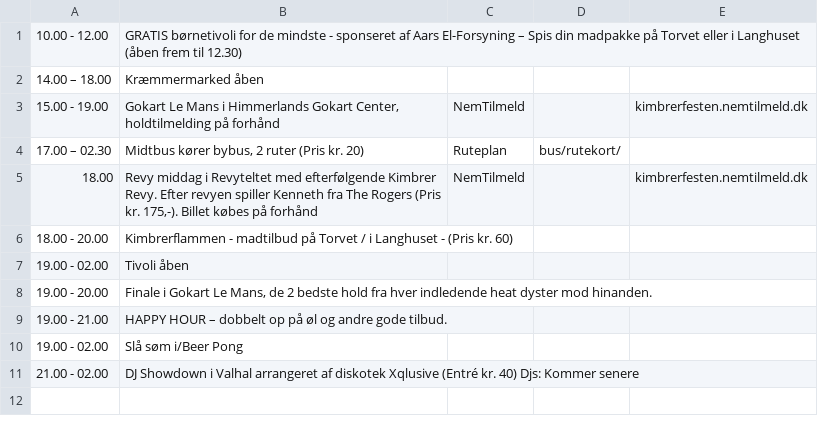
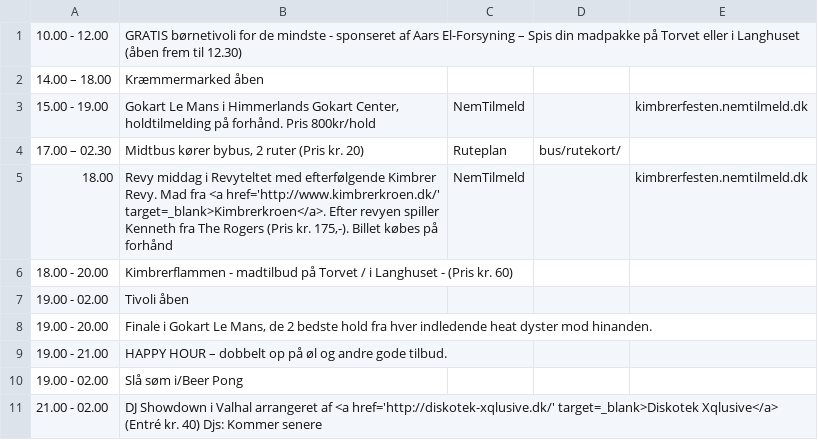
Before and after one commit to kimbrerfesten/kimbrerfesten, a CSV file: content/program/fredag.csv, drawn as a sheet.

```diff
--- a/content/program/fredag.csv
+++ b/content/program/fredag.csv
@@ -2,5 +2,5 @@
 14.00 – 18.00;Kræmmermarked åben;;;
-15.00 - 19.00;"Gokart Le Mans  i Himmerlands Gokart Center, holdtilmelding på forhånd";NemTilmeld;;kimbrerfesten.nemtilmeld.dk
+15.00 - 19.00;"Gokart Le Mans i Himmerlands Gokart Center, holdtilmelding på forhånd. Pris 800kr/hold";NemTilmeld;;kimbrerfesten.nemtilmeld.dk
 17.00 – 02.30;Midtbus kører bybus, 2 ruter (Pris kr. 20);Ruteplan;bus/rutekort/;
-18.00;"Revy middag  i Revyteltet med efterfølgende Kimbrer Revy. Efter revyen spiller Kenneth fra The Rogers (Pris kr. 175,-). Billet købes på forhånd";NemTilmeld;;kimbrerfesten.nemtilmeld.dk
+18.00;Revy middag i Revyteltet med efterfølgende Kimbrer Revy. Mad fra <a href='http://www.kimbrerkroen.dk/' target=_blank>Kimbrerkroen</a>. Efter revyen spiller Kenneth fra The Rogers (Pris kr. 175,-). Billet købes på forhånd;NemTilmeld;;kimbrerfesten.nemtilmeld.dk
 18.00 - 20.00;Kimbrerflammen - madtilbud på Torvet / i Langhuset - (Pris kr. 60);;;
@@ -10,2 +10,2 @@
 19.00 - 02.00;"Slå søm i/Beer Pong";;;
-21.00 - 02.00;"DJ Showdown  i Valhal arrangeret af diskotek Xqlusive  (Entré kr. 40) Djs: Kommer senere";;;
+21.00 - 02.00;"DJ Showdown  i Valhal arrangeret af <a href='http://diskotek-xqlusive.dk/' target=_blank>Diskotek Xqlusive</a> (Entré kr. 40) Djs: Kommer senere";;;
```
Also changed, not shown: content/program/loerdag.csv, content/program/soendag.csv, 2 other files.
